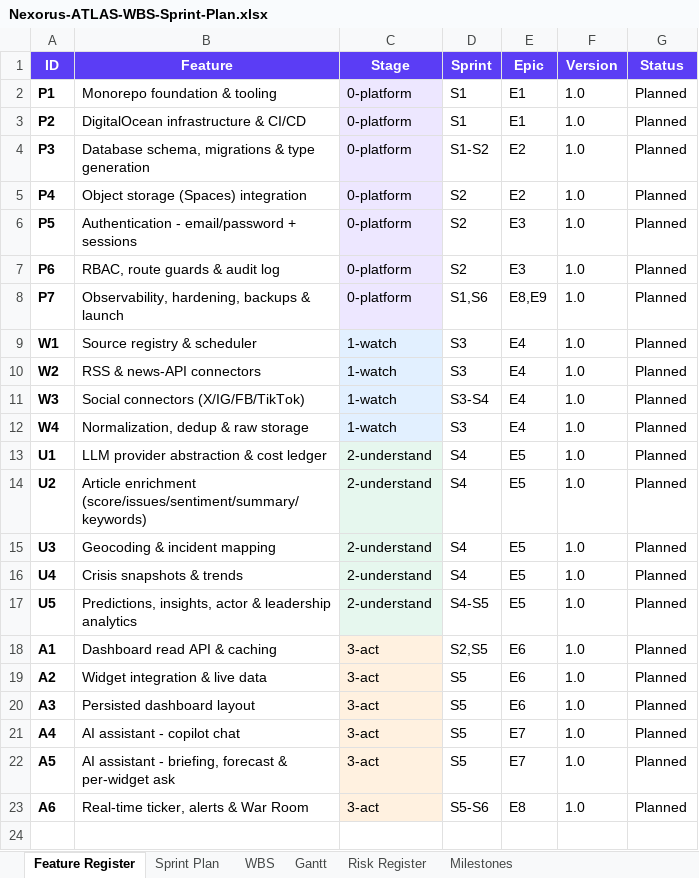
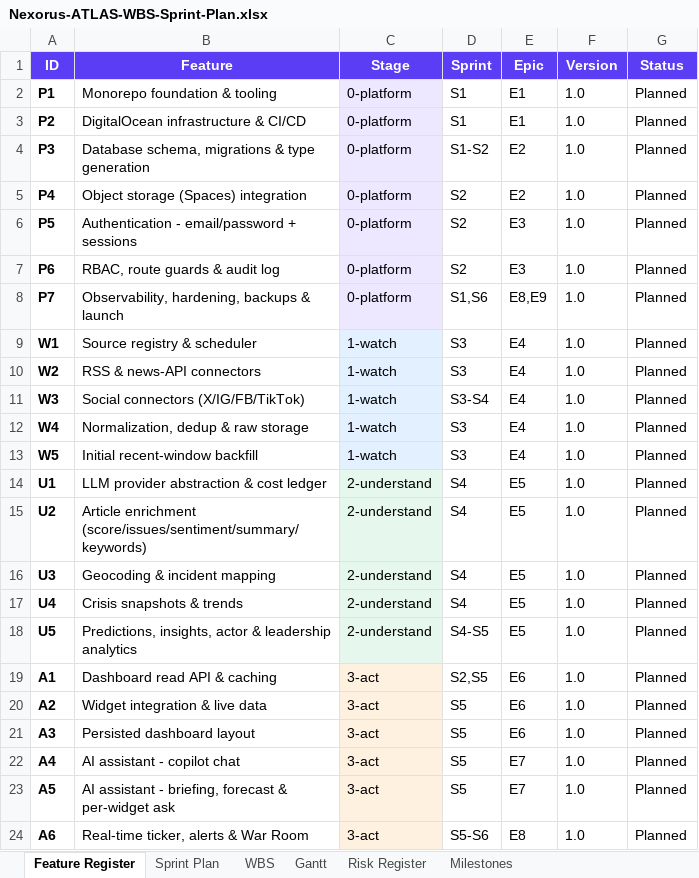
Before and after one commit to devsyams/atlas-static, an Excel workbook: docs/exports/Nexorus-ATLAS-WBS-Sprint-Plan.xlsx, sheet Feature Register, drawn as a sheet; values as stored, in another font and other column widths than the file's, no borders; the diff names each change by its address in the sheet, - before the commit and + after, or states it on an @@ line.

```diff
--- a/docs/exports/Nexorus-ATLAS-WBS-Sprint-Plan.xlsx (sheet Feature Register)
+++ b/docs/exports/Nexorus-ATLAS-WBS-Sprint-Plan.xlsx (sheet Feature Register)
+row 13: W5 | Initial recent-window backfill | 1-watch | S3 | E4 | 1.0 | Planned
```
Also changed, not shown: sheet Sprint Plan, 2 other files.
